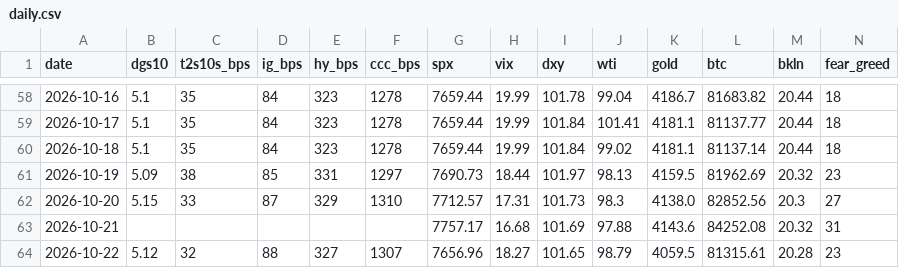
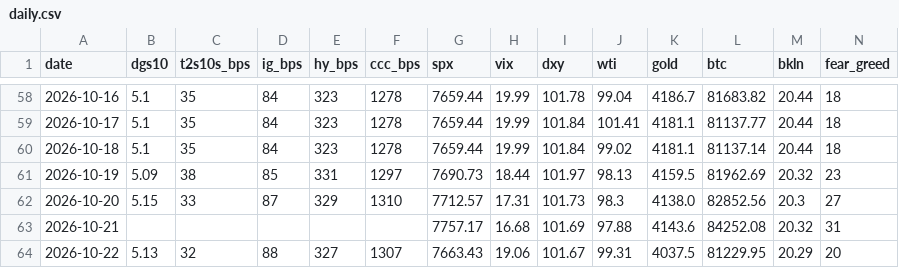
Before and after one commit to liamshields4/terminal, a CSV file: history/daily.csv, drawn as a sheet; only a part is shown, gaps mark what is left out.

```diff
--- a/history/daily.csv
+++ b/history/daily.csv
@@ -63,2 +63,2 @@ date,dgs10,t2s10s_bps,ig_bps,hy_bps,ccc_bps,spx,vix,dxy,wti,gold,btc,bkln,fear_g
 2026-10-21,,,,,,7757.17,16.68,101.69,97.88,4143.6,84252.08,20.32,31
-2026-10-22,5.12,32,88,327,1307,7656.96,18.27,101.65,98.79,4059.5,81315.61,20.28,23
+2026-10-22,5.13,32,88,327,1307,7663.43,19.06,101.67,99.31,4037.5,81229.95,20.29,20
```
Also changed, not shown: 1 other file.
